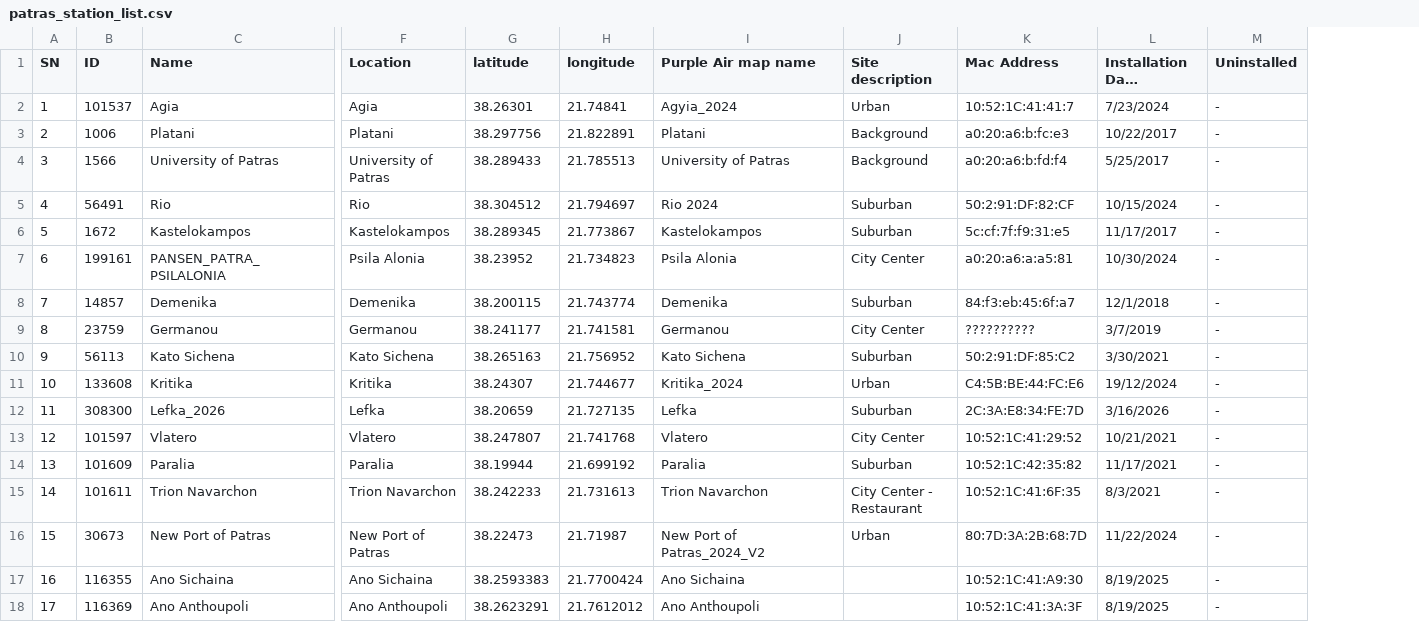
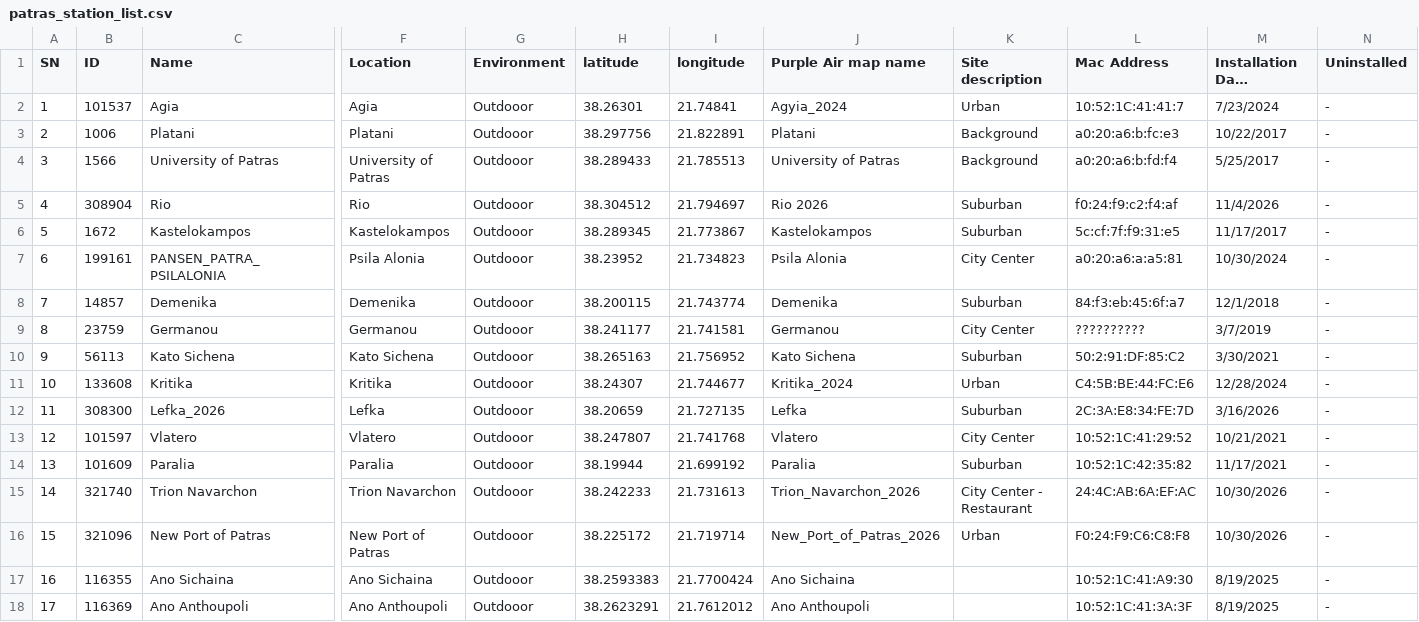
Before and after one commit to gikosmo/patras-pm-network-v2, a CSV file: data/patras_station_list.csv, drawn as a sheet; only a part is shown, gaps mark what is left out; long unchanged cells end in …; addresses are those after the commit; the diff covers the shown part only; the diff names each change by its address in the sheet, - before the commit and + after, or states it on an @@ line.

```diff
--- a/data/patras_station_list.csv
+++ b/data/patras_station_list.csv
+column G (Environment), rows 2-18: all Outdooor
-B5 (ID): 56491
+B5 (ID): 308904
-J5 (Purple Air map name): Rio 2024
+J5 (Purple Air map name): Rio 2026
-L5 (Mac Address): 50:2:91:DF:82:CF
+L5 (Mac Address): f0:24:f9:c2:f4:af
-M5 (Installation Date mm/dd/yyyy): 10/15/2024
+M5 (Installation Date mm/dd/yyyy): 11/4/2026
-M11 (Installation Date mm/dd/yyyy): 19/12/2024
+M11 (Installation Date mm/dd/yyyy): 12/28/2024
-B15 (ID): 101611
+B15 (ID): 321740
-J15 (Purple Air map name): Trion Navarchon
+J15 (Purple Air map name): Trion_Navarchon_2026
-L15 (Mac Address): 10:52:1C:41:6F:35
+L15 (Mac Address): 24:4C:AB:6A:EF:AC
-M15 (Installation Date mm/dd/yyyy): 8/3/2021
+M15 (Installation Date mm/dd/yyyy): 10/30/2026
-B16 (ID): 30673
+B16 (ID): 321096
-H16 (latitude): 38.22473
+H16 (latitude): 38.225172
-I16 (longitude): 21.71987
+I16 (longitude): 21.719714
-J16 (Purple Air map name): New Port of Patras_2024_V2
+J16 (Purple Air map name): New_Port_of_Patras_2026
-L16 (Mac Address): 80:7D:3A:2B:68:7D
+L16 (Mac Address): F0:24:F9:C6:C8:F8
-M16 (Installation Date mm/dd/yyyy): 11/22/2024
+M16 (Installation Date mm/dd/yyyy): 10/30/2026
```
Also changed, not shown: 9 added rows, 1 removed row and 30 edited cells elsewhere in this file, 3 other files.
